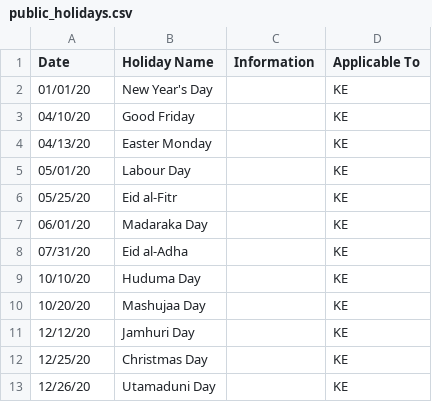
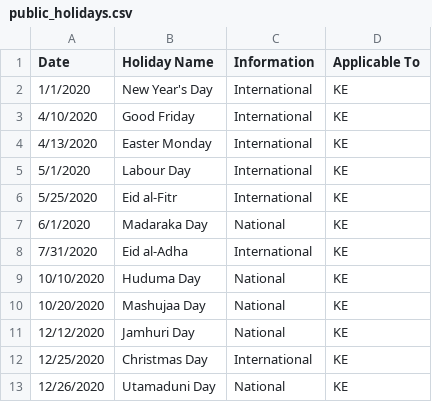
Before and after one commit to JohnMburu/tabiribiz, a CSV file: tabiriApp/data/public_holidays.csv, drawn as a sheet; the diff names each change by its address in the sheet, - before the commit and + after, or states it on an @@ line.

Commit message:
Added Functionality to download csv dataset

```diff
--- a/tabiriApp/data/public_holidays.csv
+++ b/tabiriApp/data/public_holidays.csv
-A2 (Date): 01/01/20
+A2 (Date): 1/1/2020
-C2:C6 (Information): (empty)
+C2:C6 (Information): International
-A3 (Date): 04/10/20
+A3 (Date): 4/10/2020
-A4 (Date): 04/13/20
+A4 (Date): 4/13/2020
-A5 (Date): 05/01/20
+A5 (Date): 5/1/2020
-A6 (Date): 05/25/20
+A6 (Date): 5/25/2020
-A7 (Date): 06/01/20
+A7 (Date): 6/1/2020
-C7 (Information): (empty)
+C7 (Information): National
-A8 (Date): 07/31/20
+A8 (Date): 7/31/2020
-C8 (Information): (empty)
+C8 (Information): International
-A9 (Date): 10/10/20
+A9 (Date): 10/10/2020
-C9:C11 (Information): (empty)
+C9:C11 (Information): National
-A10 (Date): 10/20/20
+A10 (Date): 10/20/2020
-A11 (Date): 12/12/20
+A11 (Date): 12/12/2020
-A12 (Date): 12/25/20
+A12 (Date): 12/25/2020
-C12 (Information): (empty)
+C12 (Information): International
-A13 (Date): 12/26/20
+A13 (Date): 12/26/2020
-C13 (Information): (empty)
+C13 (Information): National
```
Also changed, not shown: 4 other files.
